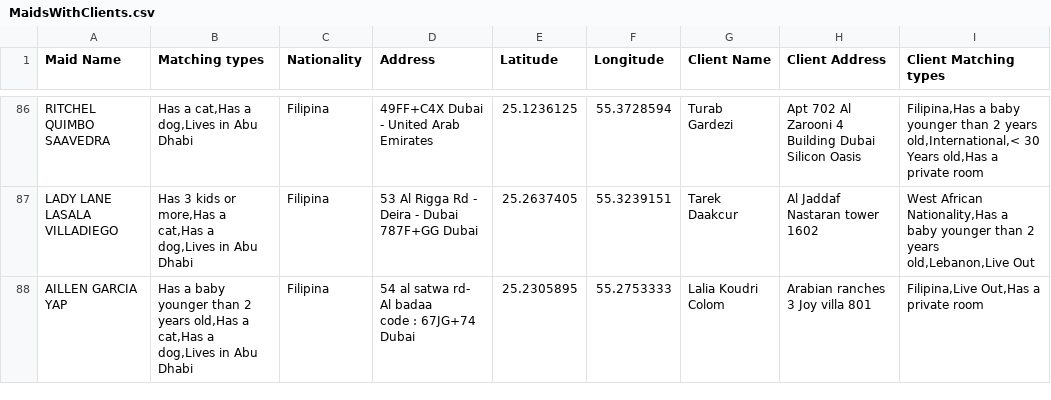
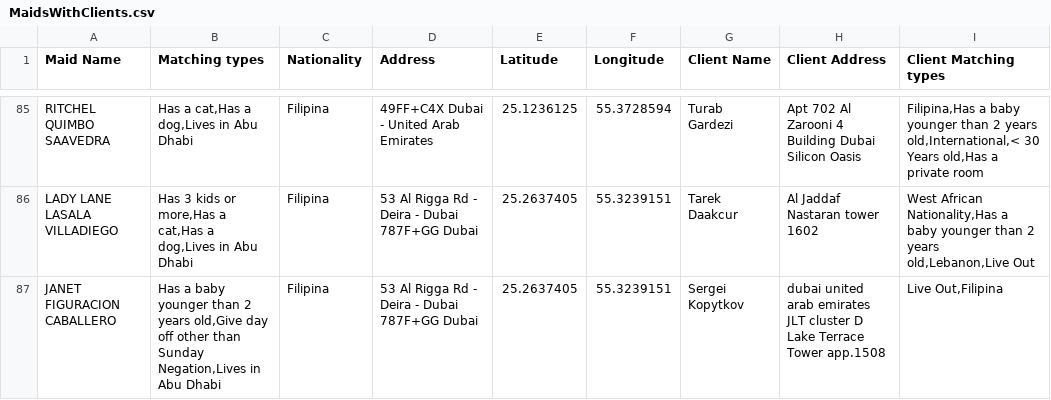
Before and after one commit to charbelchdid/map, a CSV file: MaidsWithClients.csv, drawn as a sheet; only a part is shown, gaps mark what is left out; the shorter side is filled out with more unchanged rows; the diff covers the shown part only.

Commit message:
Update MaidsWithClients.csv - 2025-05-25T21:44:06.399Z

```diff
--- a/MaidsWithClients.csv
+++ b/MaidsWithClients.csv
@@ -124 +122,2 @@ RITCHEL QUIMBO SAAVEDRA,"Has a cat,Has a dog,Lives in Abu Dhabi",Filipina,49FF+C
 LADY LANE LASALA VILLADIEGO,"Has 3 kids or more,Has a cat,Has a dog,Lives in Abu Dhabi",Filipina,53 Al Rigga Rd - Deira - Dubai 787F+GG Dubai,25.2637405,55.3239151,Tarek Daakcur,Al Jaddaf Nastaran tower 1602,"West African Nationality,Has a baby younger than 2 years old,Lebanon,Live Out"
+JANET FIGURACION CABALLERO,"Has a baby younger than 2 years old,Give day off other than Sunday Negation,Lives in Abu Dhabi",Filipina,53 Al Rigga Rd - Deira - Dubai 787F+GG Dubai,25.2637405,55.3239151,Sergei Kopytkov,dubai united arab emirates JLT cluster D Lake Terrace Tower app.1508,"Live Out,Filipina"
```
Also changed, not shown: 6 added rows, 4 removed rows and 1 edited cell elsewhere in this file.
